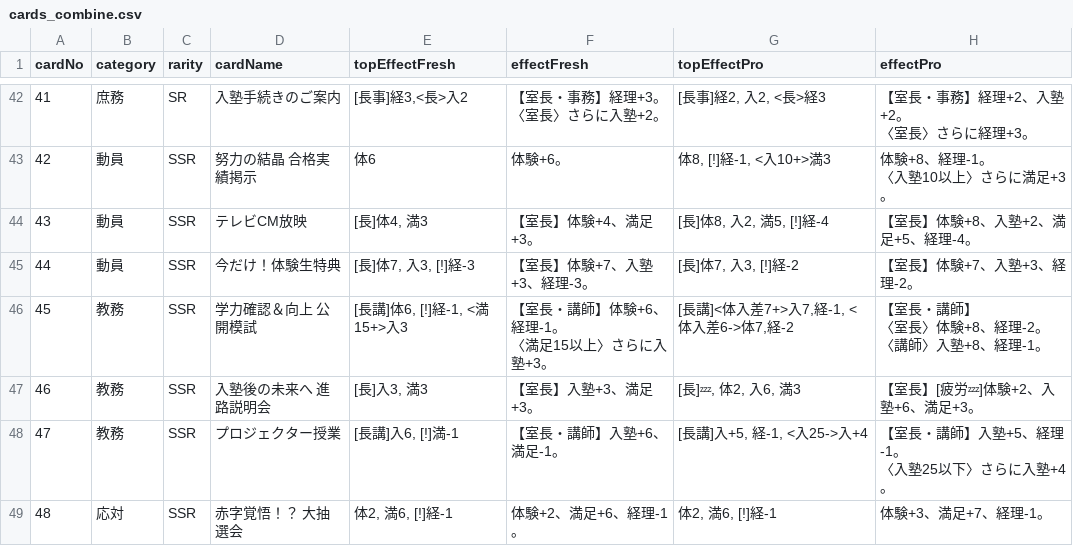
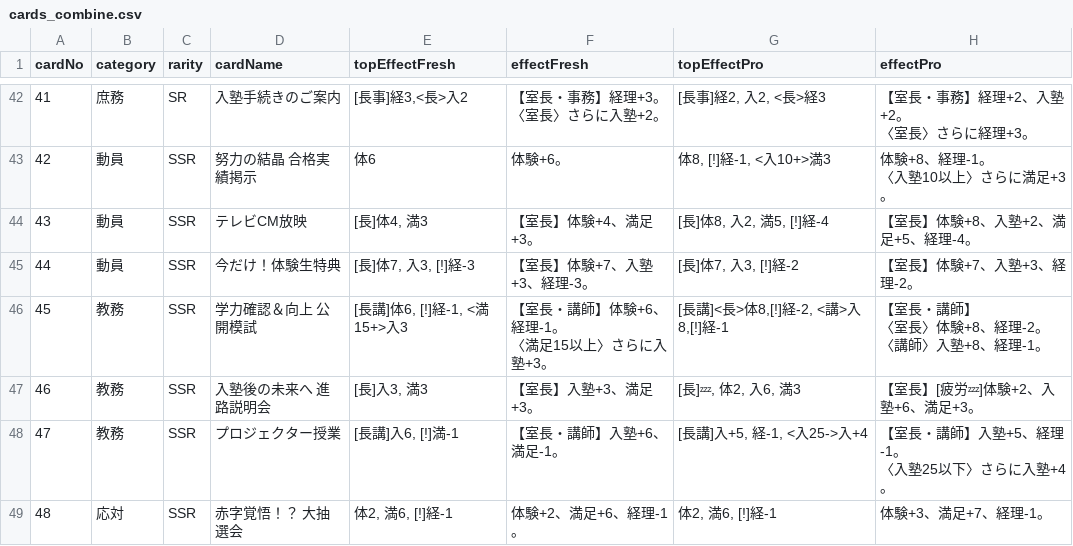
Before and after one commit to SekieiJP/CdG-Spring-dev, a CSV file: game/data/cards_combine.csv, drawn as a sheet; only a part is shown, gaps mark what is left out.

```diff
--- a/game/data/cards_combine.csv
+++ b/game/data/cards_combine.csv
@@ -78,6 +78,6 @@ cardNo,category,rarity,cardName,topEffectFresh,effectFresh,topEffectPro,effectPr
 44,動員,SSR,今だけ！体験生特典,"[長]体7, 入3, [!]経-3",【室長】体験+7、入塾+3、経理-3。,"[長]体7, 入3, [!]経-2",【室長】体験+7、入塾+3、経理-2。
-45,教務,SSR,学力確認＆向上 公開模試,"[長講]体6, [!]経-1, <満15+>入3","【室長・講師】体験+6、経理-1。
-〈満足15以上〉さらに入塾+3。","[長講]<体入差7+>入7,経-1, <体入差6->体7,経-2","【室長・講師】
-〈室長〉体験+8、経理-2。
-〈講師〉入塾+8、経理-1。"
+45,教務,SSR,学力確認＆向上 公開模試,"[長講]体6, [!]経-1, <満15+>入3","【室長・講師】体験+6、経理-1。
+〈満足15以上〉さらに入塾+3。","[長講]<長>体8,[!]経-2, <講>入8,[!]経-1","【室長・講師】
+〈室長〉体験+8、経理-2。
+〈講師〉入塾+8、経理-1。"
 46,教務,SSR,入塾後の未来へ 進路説明会,"[長]入3, 満3",【室長】入塾+3、満足+3。,"[長]💤, 体2, 入6, 満3",【室長】[疲労💤]体験+2、入塾+6、満足+3。
```
Also changed, not shown: game/data/cards_pro.csv, 6 other files.
